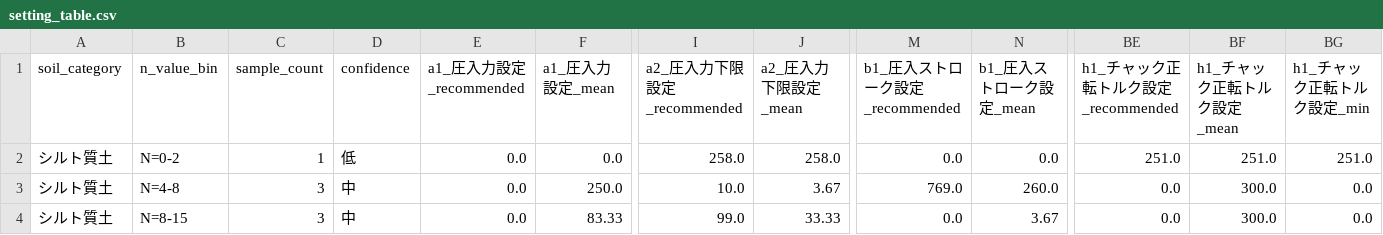
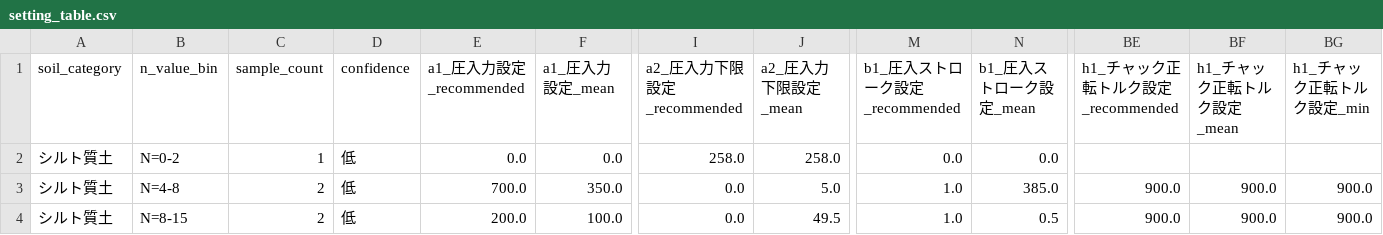
Before and after one commit to T-Yao-gk1116/HistogramToAutoSetting, a CSV file: data/table/setting_table.csv, drawn as a sheet; only a part is shown, gaps mark what is left out; the diff covers the shown part only; the diff names each change by its address in the sheet, - before the commit and + after, or states it on an @@ line.

```diff
--- a/data/table/setting_table.csv
+++ b/data/table/setting_table.csv
-BE2 (h1_チャック正転トルク設定_recommended): 251.0
+BE2 (h1_チャック正転トルク設定_recommended): (empty)
-BF2 (h1_チャック正転トルク設定_mean): 251.0
+BF2 (h1_チャック正転トルク設定_mean): (empty)
-BG2 (h1_チャック正転トルク設定_min): 251.0
+BG2 (h1_チャック正転トルク設定_min): (empty)
-C3:C4 (sample_count): 3
+C3:C4 (sample_count): 2
-D3:D4 (confidence): 中
+D3:D4 (confidence): 低
-E3 (a1_圧入力設定_recommended): 0.0
+E3 (a1_圧入力設定_recommended): 700.0
-F3 (a1_圧入力設定_mean): 250.0
+F3 (a1_圧入力設定_mean): 350.0
-I3 (a2_圧入力下限設定_recommended): 10.0
+I3 (a2_圧入力下限設定_recommended): 0.0
-J3 (a2_圧入力下限設定_mean): 3.67
+J3 (a2_圧入力下限設定_mean): 5.0
-M3 (b1_圧入ストローク設定_recommended): 769.0
+M3 (b1_圧入ストローク設定_recommended): 1.0
-N3 (b1_圧入ストローク設定_mean): 260.0
+N3 (b1_圧入ストローク設定_mean): 385.0
-BE3:BE4 (h1_チャック正転トルク設定_recommended): 0.0
+BE3:BE4 (h1_チャック正転トルク設定_recommended): 900.0
-BF3:BF4 (h1_チャック正転トルク設定_mean): 300.0
+BF3:BF4 (h1_チャック正転トルク設定_mean): 900.0
-BG3:BG4 (h1_チャック正転トルク設定_min): 0.0
+BG3:BG4 (h1_チャック正転トルク設定_min): 900.0
-E4 (a1_圧入力設定_recommended): 0.0
+E4 (a1_圧入力設定_recommended): 200.0
-F4 (a1_圧入力設定_mean): 83.33
+F4 (a1_圧入力設定_mean): 100.0
-I4 (a2_圧入力下限設定_recommended): 99.0
+I4 (a2_圧入力下限設定_recommended): 0.0
-J4 (a2_圧入力下限設定_mean): 33.33
+J4 (a2_圧入力下限設定_mean): 49.5
-M4 (b1_圧入ストローク設定_recommended): 0.0
+M4 (b1_圧入ストローク設定_recommended): 1.0
-N4 (b1_圧入ストローク設定_mean): 3.67
+N4 (b1_圧入ストローク設定_mean): 0.5
```
Also changed, not shown: 108 edited cells elsewhere in this file, data/table/layer_records.csv, 1 other file.
